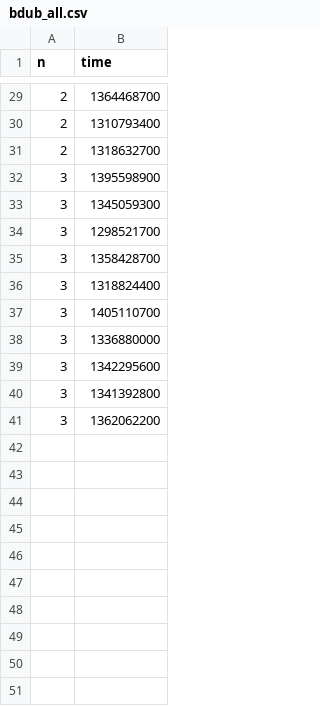
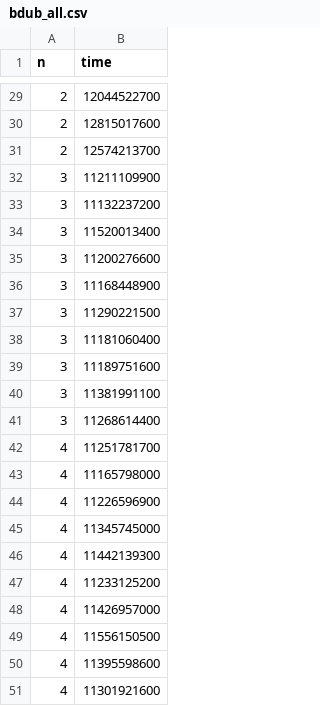
Before and after one commit to vscheff/BSV_15, a CSV file: dataframes/bdub_all.csv, drawn as a sheet; only a part is shown, gaps mark what is left out; the diff covers the shown part only.

```diff
--- a/dataframes/bdub_all.csv
+++ b/dataframes/bdub_all.csv
@@ -29,13 +29,23 @@ n,time
-2,1364468700
-2,1310793400
-2,1318632700
-3,1395598900
-3,1345059300
-3,1298521700
-3,1358428700
-3,1318824400
-3,1405110700
-3,1336880000
-3,1342295600
-3,1341392800
-3,1362062200
+2,12044522700
+2,12815017600
+2,12574213700
+3,11211109900
+3,11132237200
+3,11520013400
+3,11200276600
+3,11168448900
+3,11290221500
+3,11181060400
+3,11189751600
+3,11381991100
+3,11268614400
+4,11251781700
+4,11165798000
+4,11226596900
+4,11345745000
+4,11442139300
+4,11233125200
+4,11426957000
+4,11556150500
+4,11395598600
+4,11301921600
```
Also changed, not shown: 27 edited cells elsewhere in this file, 1 other file.
